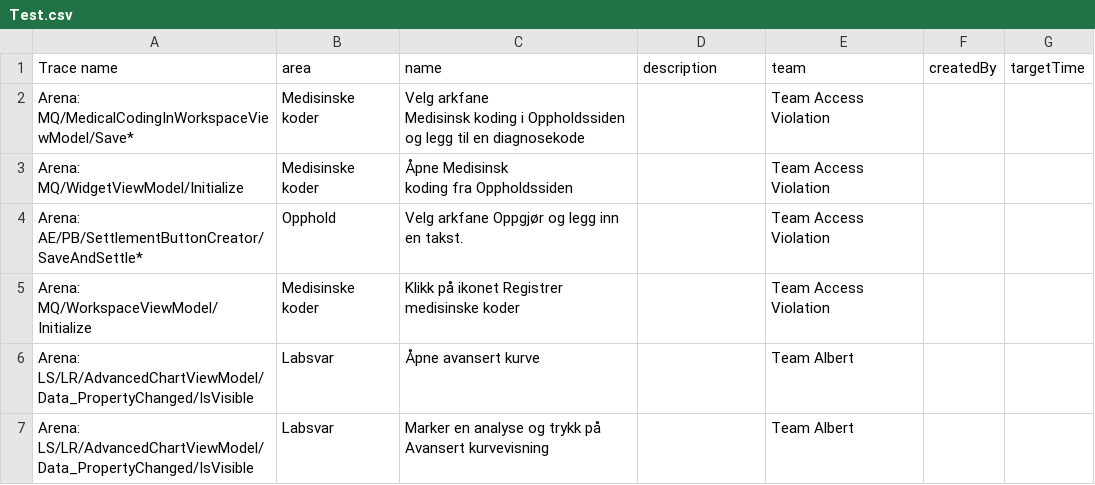
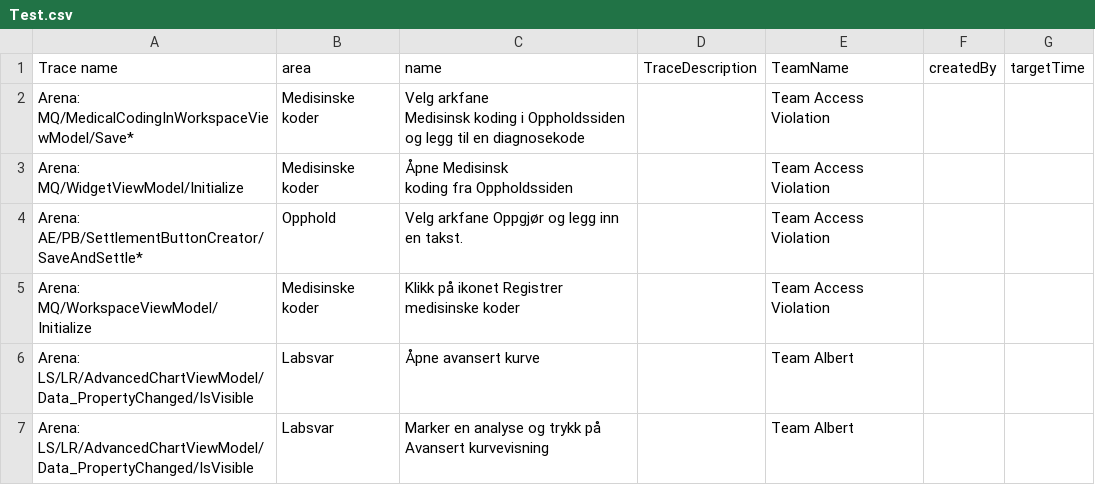
Before and after one commit to Lasith1234/GrafanaTrial, a CSV file: Test.csv, drawn as a sheet; only a part is shown; the diff names each change by its address in the sheet, - before the commit and + after, or states it on an @@ line.

Commit message:
Update Test.csv

```diff
--- a/Test.csv
+++ b/Test.csv
-D1: description
+D1: TraceDescription
-E1: team
+E1: TeamName
```
